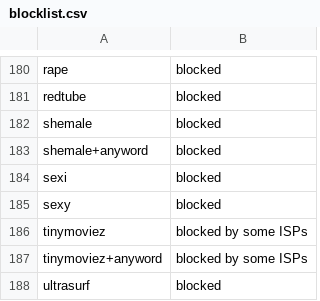
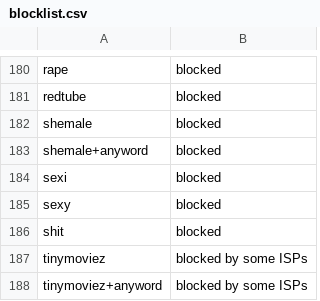
Before and after one commit to Saeed854/iranblockedkeywords, a CSV file: blocklist.csv, drawn as a sheet; only a part is shown, gaps mark what is left out; the shorter side is filled out with more unchanged rows.

Commit message:
added the word shit

```diff
--- a/blocklist.csv
+++ b/blocklist.csv
@@ -185,2 +185,3 @@ sexi,blocked
 sexy,blocked
+shit,blocked
 tinymoviez,blocked by some ISPs
```
